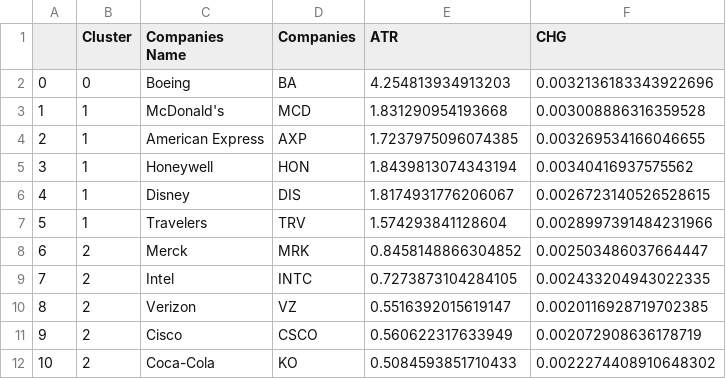
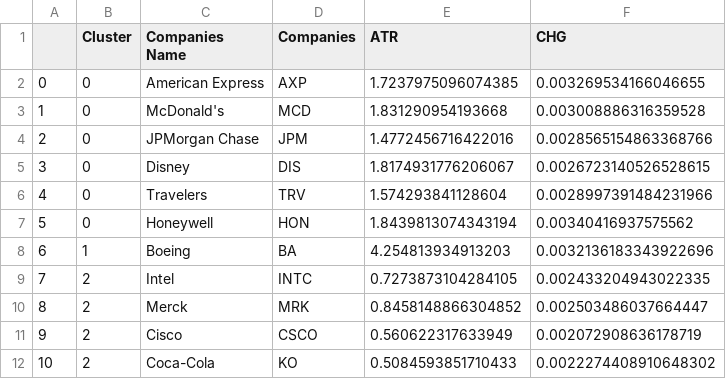
Before and after one commit to eightsmile/cqf, a CSV file: PythonLab/Lab12_K-MeansClustering&SelfOrganisingMaps/cluster_new.csv, drawn as a sheet; only a part is shown; the diff covers the shown part only.

```diff
--- a/PythonLab/Lab12_K-MeansClustering&SelfOrganisingMaps/cluster_new.csv
+++ b/PythonLab/Lab12_K-MeansClustering&SelfOrganisingMaps/cluster_new.csv
@@ -1,11 +1,11 @@
 ,Cluster,Companies Name,Companies,ATR,CHG
-0,0,Boeing,BA,4.254813934913203,0.0032136183343922696
-1,1,McDonald's,MCD,1.831290954193668,0.003008886316359528
-2,1,American Express,AXP,1.7237975096074385,0.003269534166046655
-3,1,Honeywell,HON,1.8439813074343194,0.00340416937575562
-4,1,Disney,DIS,1.8174931776206067,0.0026723140526528615
-5,1,Travelers,TRV,1.574293841128604,0.0028997391484231966
-6,2,Merck,MRK,0.8458148866304852,0.002503486037664447
+0,0,American Express,AXP,1.7237975096074385,0.003269534166046655
+1,0,McDonald's,MCD,1.831290954193668,0.003008886316359528
+2,0,JPMorgan Chase,JPM,1.4772456716422016,0.0028565154863368766
+3,0,Disney,DIS,1.8174931776206067,0.0026723140526528615
+4,0,Travelers,TRV,1.574293841128604,0.0028997391484231966
+5,0,Honeywell,HON,1.8439813074343194,0.00340416937575562
+6,1,Boeing,BA,4.254813934913203,0.0032136183343922696
 7,2,Intel,INTC,0.7273873104284105,0.002433204943022335
-8,2,Verizon,VZ,0.5516392015619147,0.0020116928719702385
+8,2,Merck,MRK,0.8458148866304852,0.002503486037664447
 9,2,Cisco,CSCO,0.560622317633949,0.002072908636178719
```
Also changed, not shown: 1 added row, 1 removed row and 78 edited cells elsewhere in this file, 9 other files.
